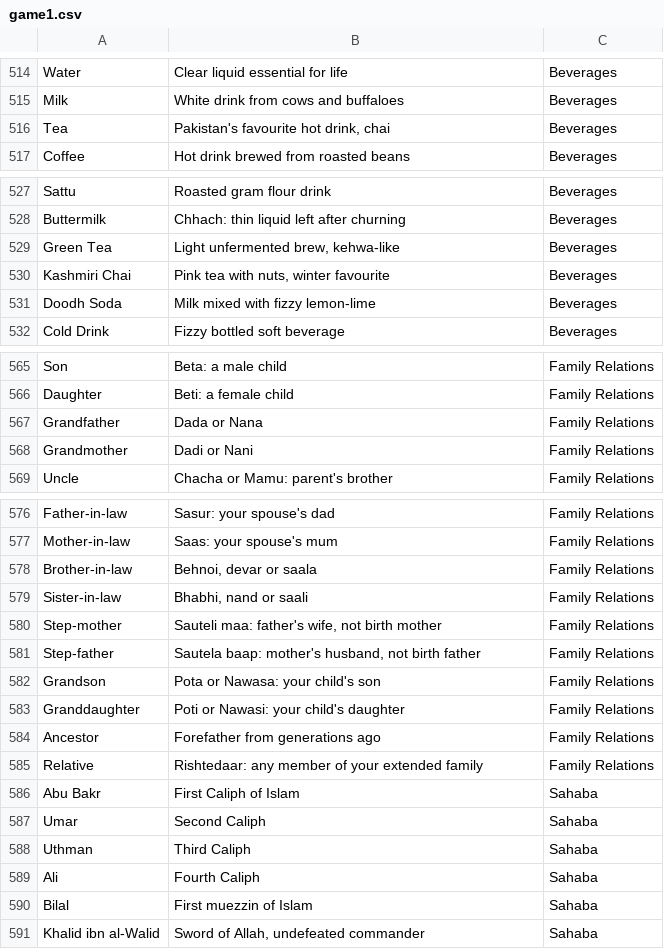
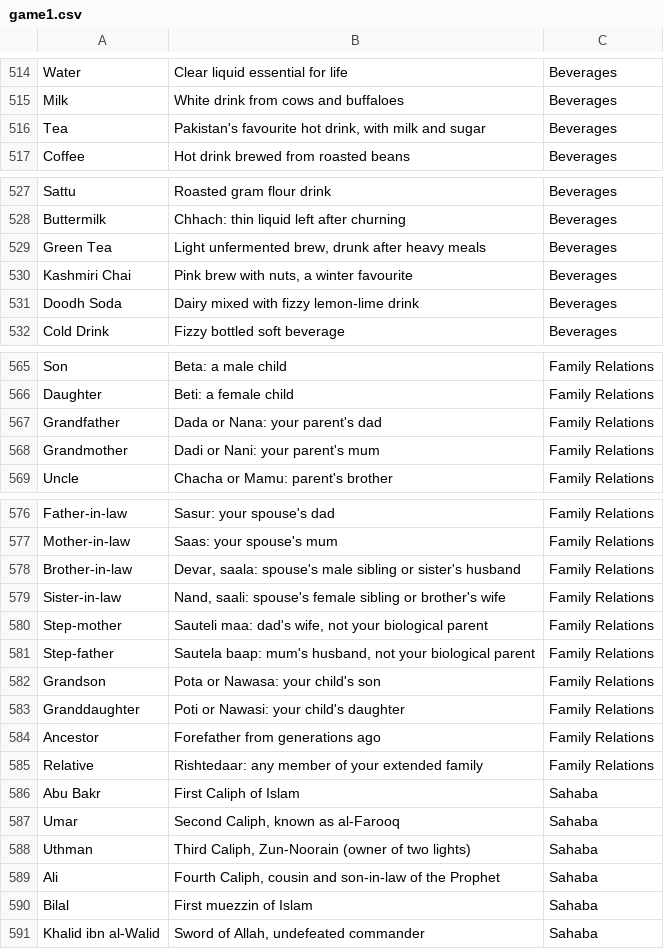
Before and after one commit to theshabab/jorbox, a CSV file: data/seed/data/game1.csv, drawn as a sheet; only a part is shown, gaps mark what is left out; the diff covers the shown part only.

```diff
--- a/data/seed/data/game1.csv
+++ b/data/seed/data/game1.csv
@@ -515,3 +515,3 @@ Water,Clear liquid essential for life,Beverages
 Milk,White drink from cows and buffaloes,Beverages
-Tea,"Pakistan's favourite hot drink, chai",Beverages
+Tea,"Pakistan's favourite hot drink, with milk and sugar",Beverages
 Coffee,Hot drink brewed from roasted beans,Beverages
@@ -528,5 +528,5 @@ Sattu,Roasted gram flour drink,Beverages
 Buttermilk,Chhach: thin liquid left after churning,Beverages
-Green Tea,"Light unfermented brew, kehwa-like",Beverages
-Kashmiri Chai,"Pink tea with nuts, winter favourite",Beverages
-Doodh Soda,Milk mixed with fizzy lemon-lime,Beverages
+Green Tea,"Light unfermented brew, drunk after heavy meals",Beverages
+Kashmiri Chai,"Pink brew with nuts, a winter favourite",Beverages
+Doodh Soda,Dairy mixed with fizzy lemon-lime drink,Beverages
 Cold Drink,Fizzy bottled soft beverage,Beverages
@@ -566,4 +566,4 @@ Son,Beta: a male child,Family Relations
 Daughter,Beti: a female child,Family Relations
-Grandfather,Dada or Nana,Family Relations
-Grandmother,Dadi or Nani,Family Relations
+Grandfather,Dada or Nana: your parent's dad,Family Relations
+Grandmother,Dadi or Nani: your parent's mum,Family Relations
 Uncle,Chacha or Mamu: parent's brother,Family Relations
@@ -577,6 +577,6 @@ Father-in-law,Sasur: your spouse's dad,Family Relations
 Mother-in-law,Saas: your spouse's mum,Family Relations
-Brother-in-law,"Behnoi, devar or saala",Family Relations
-Sister-in-law,"Bhabhi, nand or saali",Family Relations
-Step-mother,"Sauteli maa: father's wife, not birth mother",Family Relations
-Step-father,"Sautela baap: mother's husband, not birth father",Family Relations
+Brother-in-law,"Devar, saala: spouse's male sibling or sister's husband",Family Relations
+Sister-in-law,"Nand, saali: spouse's female sibling or brother's wife",Family Relations
+Step-mother,"Sauteli maa: dad's wife, not your biological parent",Family Relations
+Step-father,"Sautela baap: mum's husband, not your biological parent",Family Relations
 Grandson,Pota or Nawasa: your child's son,Family Relations
@@ -586,5 +586,5 @@ Relative,Rishtedaar: any member of your extended family,Family Relations
 Abu Bakr,First Caliph of Islam,Sahaba
-Umar,Second Caliph,Sahaba
-Uthman,Third Caliph,Sahaba
-Ali,Fourth Caliph,Sahaba
+Umar,"Second Caliph, known as al-Farooq",Sahaba
+Uthman,"Third Caliph, Zun-Noorain (owner of two lights)",Sahaba
+Ali,"Fourth Caliph, cousin and son-in-law of the Prophet",Sahaba
 Bilal,First muezzin of Islam,Sahaba
```
Also changed, not shown: 2 edited cells elsewhere in this file, data/seed/data/game8.csv, data/seed/data/game9.csv, 5 other files.
